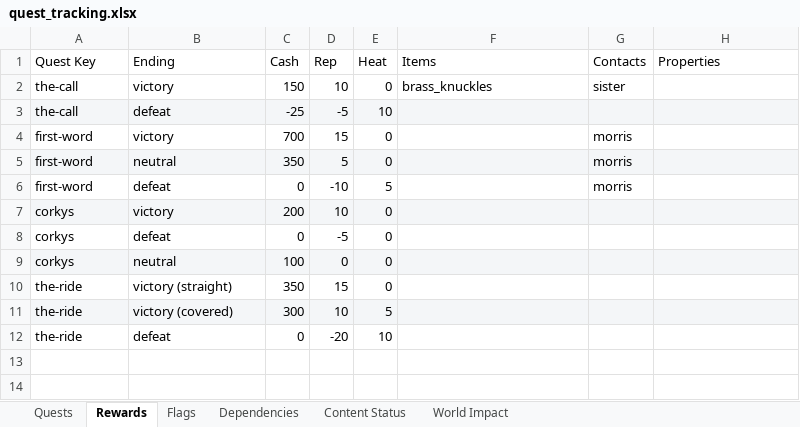
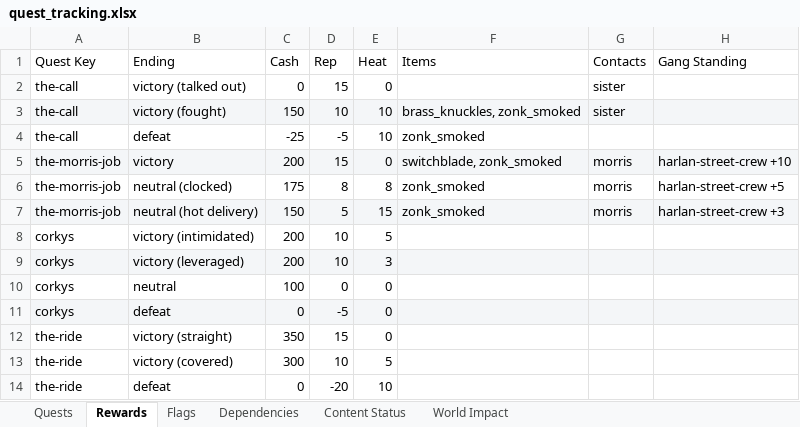
Before and after one commit to neoToad/soloBrowsergame, an Excel workbook: .docs/quest_tracking.xlsx, sheet Rewards, drawn as a sheet; values as stored, in another font and other column widths than the file's, no borders; removed rows and columns are numbered as before the commit, all else as after; the diff names each change by its address in the sheet, - before the commit and + after, or states it on an @@ line.

```diff
--- a/.docs/quest_tracking.xlsx (sheet Rewards)
+++ b/.docs/quest_tracking.xlsx (sheet Rewards)
-H1: Properties
+H1: Gang Standing
+row 2: the-call | victory (talked out) | 0 | 15 | 0 |  | sister
-A3:H3 fill: none
+A3:H3 fill: #F4F6F8
-B3 (Ending): victory
+B3 (Ending): victory (fought)
-E3 (Heat): 0
+E3 (Heat): 10
-F3 (Items): brass_knuckles
+F3 (Items): brass_knuckles, zonk_smoked
-A4:H4 fill: #F4F6F8
+A4:H4 fill: none
-F4 (Items): (empty)
+F4 (Items): zonk_smoked
-A5 (Quest Key): first-word
+A5 (Quest Key): the-morris-job
-A5:H5 fill: none
+A5:H5 fill: #F4F6F8
-C5 (Cash): 700
+C5 (Cash): 200
-F5 (Items): (empty)
+F5 (Items): switchblade, zonk_smoked
-H5 (Gang Standing): (empty)
+H5 (Gang Standing): harlan-street-crew +10
-row 5: first-word | neutral | 350 | 5 | 0 |  | morris
-row 6: first-word | defeat | 0 | -10 | 5 |  | morris
+row 6: the-morris-job | neutral (clocked) | 175 | 8 | 8 | zonk_smoked | morris | harlan-street-crew +5
+row 7: the-morris-job | neutral (hot delivery) | 150 | 5 | 15 | zonk_smoked | morris | harlan-street-crew +3
+row 8: corkys | victory (intimidated) | 200 | 10 | 5
-B9 (Ending): victory
+B9 (Ending): victory (leveraged)
-E9 (Heat): 0
+E9 (Heat): 3
@@ row 9 moved to row 10: corkys @@
-A11:H11 fill: none
+A11:H11 fill: #F4F6F8
-A13:H13 fill: #F4F6F8
+A13:H13 fill: none
```
Also changed, not shown: sheet Flags, sheet World Impact, sheet Quests, sheet Content Status, sheet Dependencies, 14 other files.
